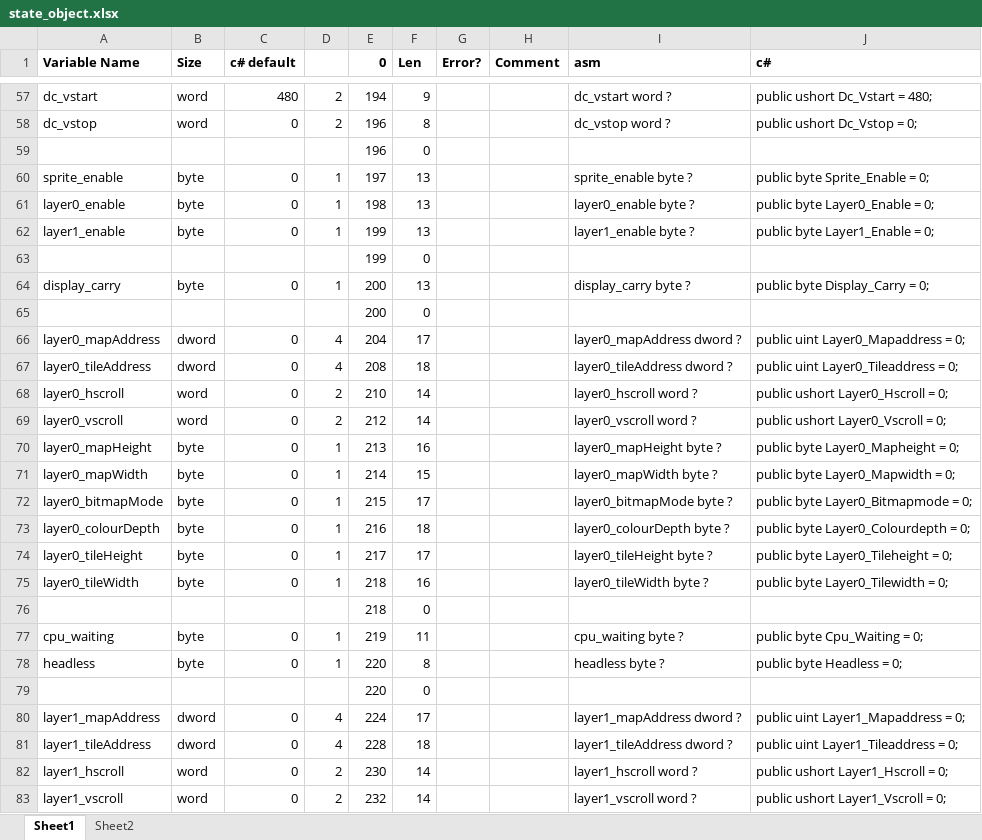
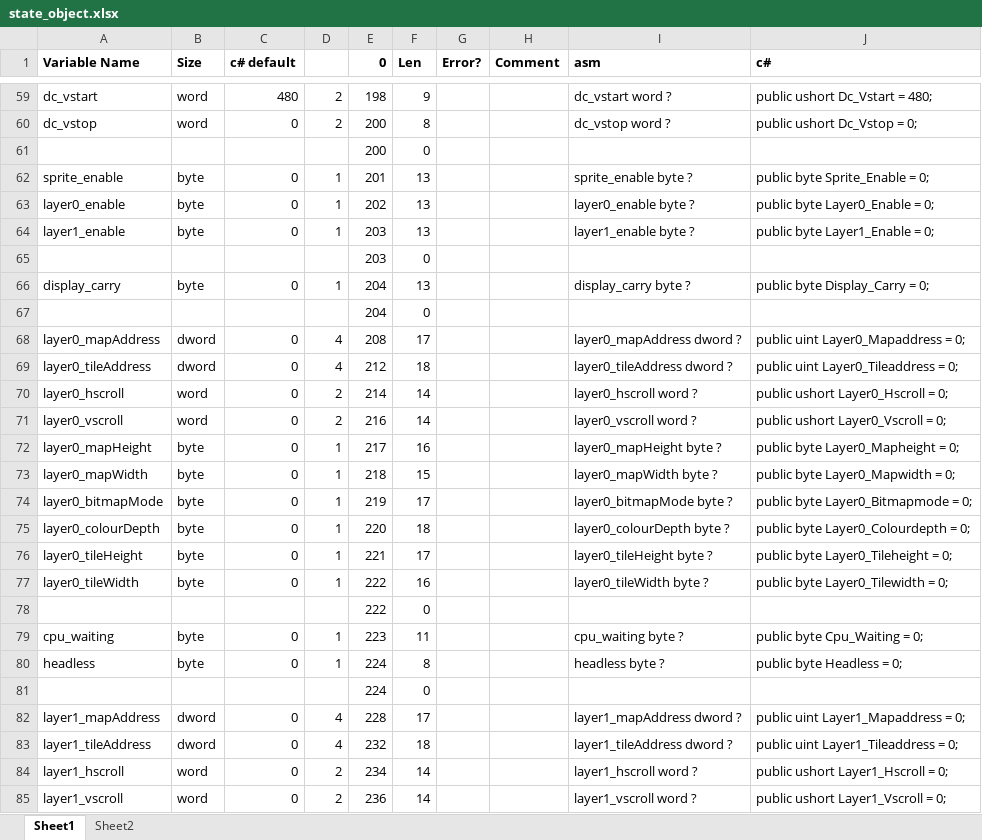
Before and after one commit to Yazwh0/BitMagic.Legacy, an Excel workbook: BitMagic.X16Emulator/state_object.xlsx, sheet Sheet1, drawn as a sheet; only a part is shown, gaps mark what is left out; values as stored, in another font and other column widths than the file's, no borders; removed rows and columns are numbered as before the commit, all else as after; the diff covers the shown part only; the diff names each change by its address in the sheet, - before the commit and + after, or states it on an @@ line.

```diff
--- a/BitMagic.X16Emulator/state_object.xlsx (sheet Sheet1)
+++ b/BitMagic.X16Emulator/state_object.xlsx (sheet Sheet1)
-E59 (0): 194
+E59 (0): 198
-E60 (0): 196
+E60 (0): 200
-row 59:  |  |  |  | 196 | 0
-row 60: sprite_enable | byte | 0 | 1 | 197 | 13 |  |  | sprite_enable byte ? | public byte Sprite_Enable = 0;
-row 61: layer0_enable | byte | 0 | 1 | 198 | 13 |  |  | layer0_enable byte ? | public byte Layer0_Enable = 0;
-row 62: layer1_enable | byte | 0 | 1 | 199 | 13 |  |  | layer1_enable byte ? | public byte Layer1_Enable = 0;
-row 63:  |  |  |  | 199 | 0
-row 64: display_carry | byte | 0 | 1 | 200 | 13 |  |  | display_carry byte ? | public byte Display_Carry = 0;
+row 62: sprite_enable | byte | 0 | 1 | 201 | 13 |  |  | sprite_enable byte ? | public byte Sprite_Enable = 0;
+row 63: layer0_enable | byte | 0 | 1 | 202 | 13 |  |  | layer0_enable byte ? | public byte Layer0_Enable = 0;
+row 64: layer1_enable | byte | 0 | 1 | 203 | 13 |  |  | layer1_enable byte ? | public byte Layer1_Enable = 0;
+row 65:  |  |  |  | 203 | 0
+row 66: display_carry | byte | 0 | 1 | 204 | 13 |  |  | display_carry byte ? | public byte Display_Carry = 0;
+row 67:  |  |  |  | 204 | 0
-E68 (0): 204
+E68 (0): 208
-E69 (0): 208
+E69 (0): 212
-E70 (0): 210
+E70 (0): 214
-E71 (0): 212
+E71 (0): 216
-E72 (0): 213
+E72 (0): 217
-E73 (0): 214
+E73 (0): 218
-E74 (0): 215
+E74 (0): 219
-E75 (0): 216
+E75 (0): 220
-E76 (0): 217
+E76 (0): 221
-E77:E78 (0): 218
+E77:E78 (0): 222
-E79 (0): 219
+E79 (0): 223
-E80:E81 (0): 220
+E80:E81 (0): 224
-E82 (0): 224
+E82 (0): 228
-E83 (0): 228
+E83 (0): 232
-E84 (0): 230
+E84 (0): 234
-E85 (0): 232
+E85 (0): 236
```
Also changed, not shown: 32 added rows, 26 removed rows and 82 edited cells elsewhere in this sheet, formulas that keep their value, 2 other files.
